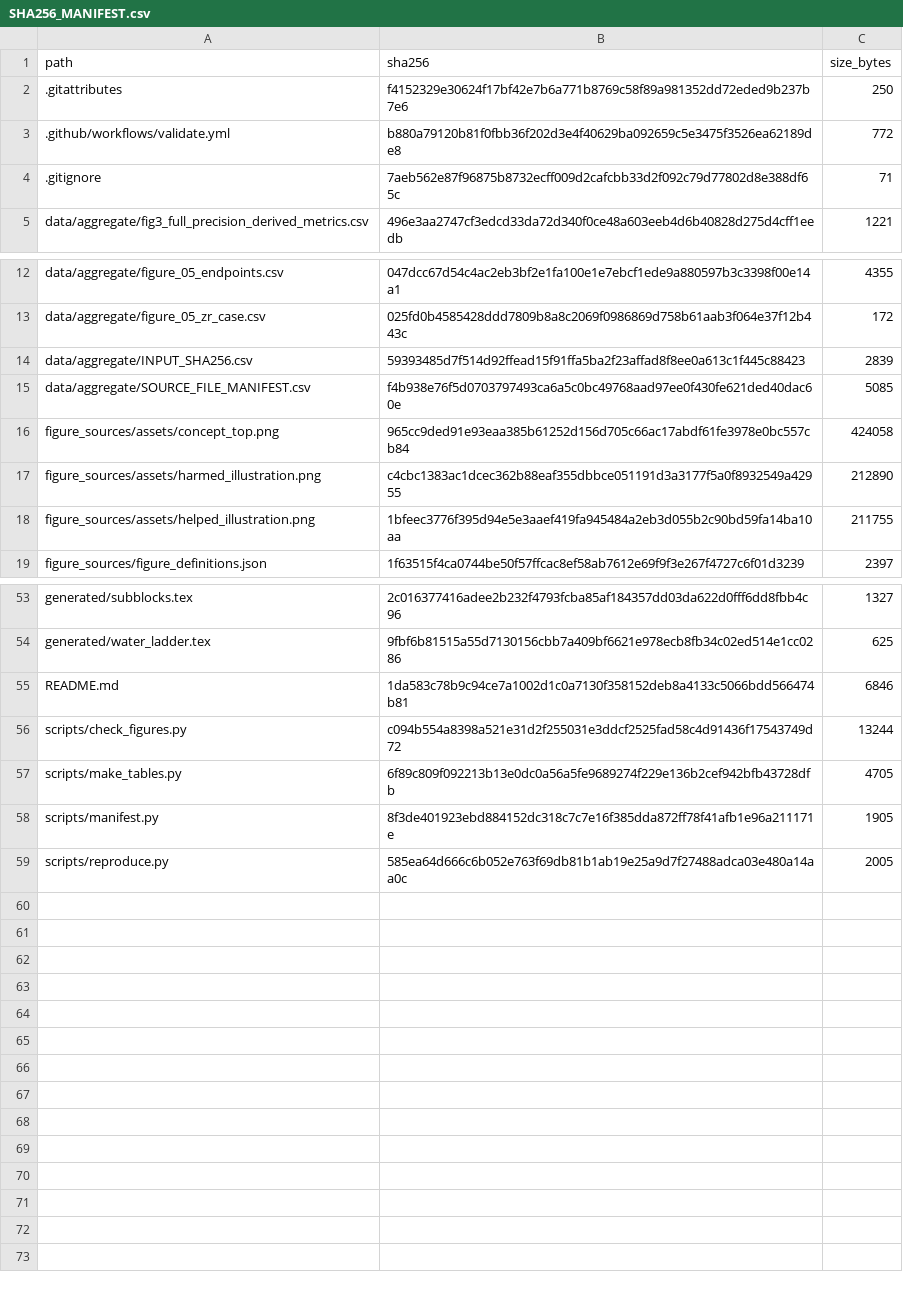
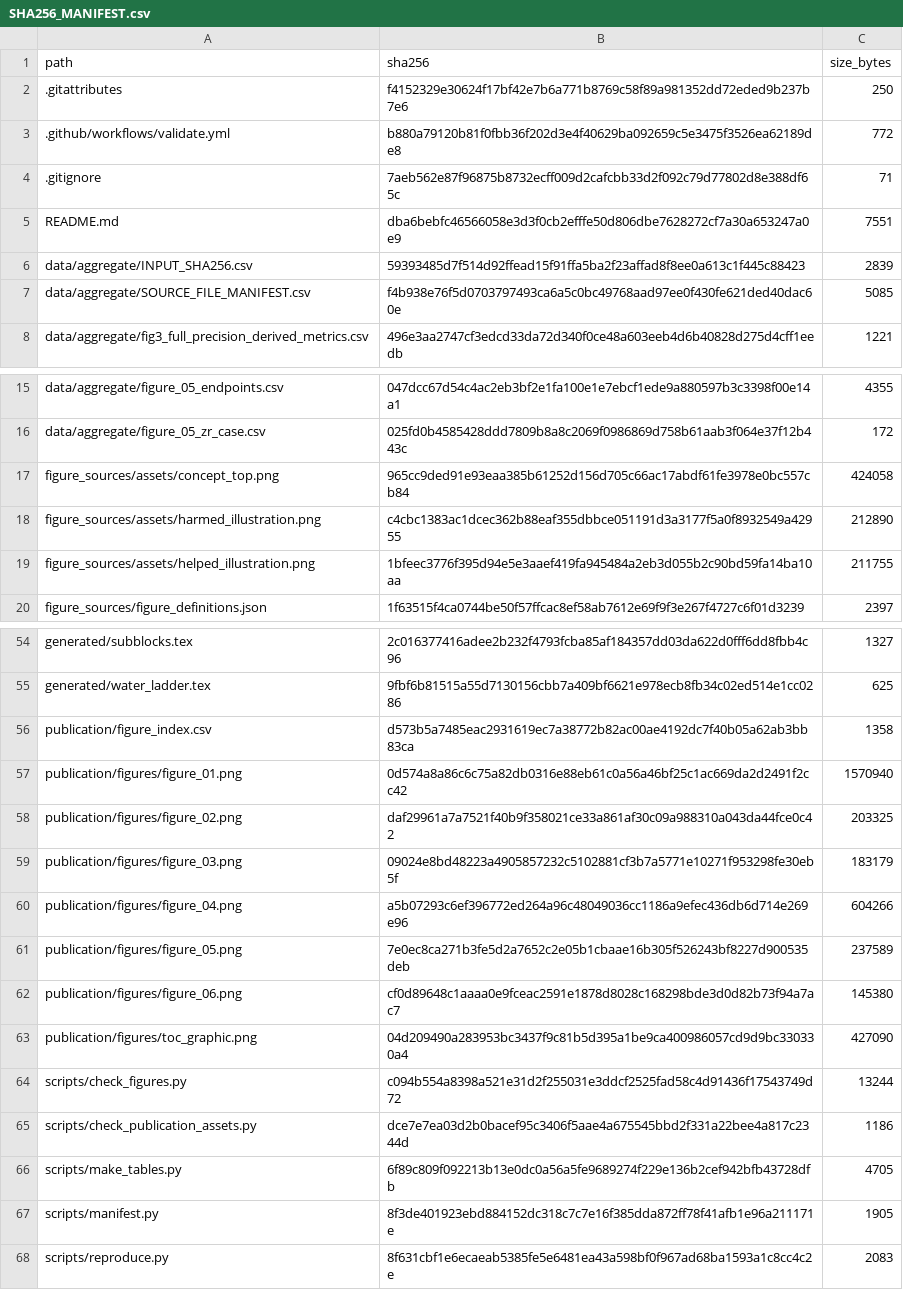
Before and after one commit to alimardani76/mof-stability-chemical-transfer, a CSV file: SHA256_MANIFEST.csv, drawn as a sheet; only a part is shown, gaps mark what is left out; the diff covers the shown part only.

Commit message:
Add verified manuscript figure assets

```diff
--- a/SHA256_MANIFEST.csv
+++ b/SHA256_MANIFEST.csv
@@ -4,2 +4,5 @@ path,sha256,size_bytes
 .gitignore,7aeb562e87f96875b8732ecff009d2cafcbb33d2f092c79d77802d8e388df65c,71
+README.md,dba6bebfc46566058e3d3f0cb2efffe50d806dbe7628272cf7a30a653247a0e9,7551
+data/aggregate/INPUT_SHA256.csv,59393485d7f514d92ffead15f91ffa5ba2f23affad8f8ee0a613c1f445c88423,2839
+data/aggregate/SOURCE_FILE_MANIFEST.csv,f4b938e76f5d0703797493ca6a5c0bc49768aad97ee0f430fe621ded40dac60e,5085
 data/aggregate/fig3_full_precision_derived_metrics.csv,496e3aa2747cf3edcd33da72d340f0ce48a603eeb4d6b40828d275d4cff1eedb,1221
@@ -13,4 +16,2 @@ data/aggregate/figure_05_endpoints.csv,047dcc67d54c4ac2eb3bf2e1fa100e1e7ebcf1ede
 data/aggregate/figure_05_zr_case.csv,025fd0b4585428ddd7809b8a8c2069f0986869d758b61aab3f064e37f12b443c,172
-data/aggregate/INPUT_SHA256.csv,59393485d7f514d92ffead15f91ffa5ba2f23affad8f8ee0a613c1f445c88423,2839
-data/aggregate/SOURCE_FILE_MANIFEST.csv,f4b938e76f5d0703797493ca6a5c0bc49768aad97ee0f430fe621ded40dac60e,5085
 figure_sources/assets/concept_top.png,965cc9ded91e93eaa385b61252d156d705c66ac17abdf61fe3978e0bc557cb84,424058
@@ -54,6 +55,14 @@ generated/subblocks.tex,2c016377416adee2b232f4793fcba85af184357dd03da622d0fff6dd
 generated/water_ladder.tex,9fbf6b81515a55d7130156cbb7a409bf6621e978ecb8fb34c02ed514e1cc0286,625
-README.md,1da583c78b9c94ce7a1002d1c0a7130f358152deb8a4133c5066bdd566474b81,6846
+publication/figure_index.csv,d573b5a7485eac2931619ec7a38772b82ac00ae4192dc7f40b05a62ab3bb83ca,1358
+publication/figures/figure_01.png,0d574a8a86c6c75a82db0316e88eb61c0a56a46bf25c1ac669da2d2491f2cc42,1570940
+publication/figures/figure_02.png,daf29961a7a7521f40b9f358021ce33a861af30c09a988310a043da44fce0c42,203325
+publication/figures/figure_03.png,09024e8bd48223a4905857232c5102881cf3b7a5771e10271f953298fe30eb5f,183179
+publication/figures/figure_04.png,a5b07293c6ef396772ed264a96c48049036cc1186a9efec436db6d714e269e96,604266
+publication/figures/figure_05.png,7e0ec8ca271b3fe5d2a7652c2e05b1cbaae16b305f526243bf8227d900535deb,237589
+publication/figures/figure_06.png,cf0d89648c1aaaa0e9fceac2591e1878d8028c168298bde3d0d82b73f94a7ac7,145380
+publication/figures/toc_graphic.png,04d209490a283953bc3437f9c81b5d395a1be9ca400986057cd9d9bc330330a4,427090
 scripts/check_figures.py,c094b554a8398a521e31d2f255031e3ddcf2525fad58c4d91436f17543749d72,13244
+scripts/check_publication_assets.py,dce7e7ea03d2b0bacef95c3406f5aae4a675545bbd2f331a22bee4a817c2344d,1186
 scripts/make_tables.py,6f89c809f092213b13e0dc0a56a5fe9689274f229e136b2cef942bfb43728dfb,4705
 scripts/manifest.py,8f3de401923ebd884152dc318c7c7e16f385dda872ff78f41afb1e96a211171e,1905
-scripts/reproduce.py,585ea64d666c6b052e763f69db81b1ab19e25a9d7f27488adca03e480a14aa0c,2005
+scripts/reproduce.py,8f631cbf1e6ecaeab5385fe5e6481ea43a598bf0f967ad68ba1593a1c8cc4c2e,2083
```
Also changed, not shown: 1 moved row elsewhere in this file, 11 other files.
